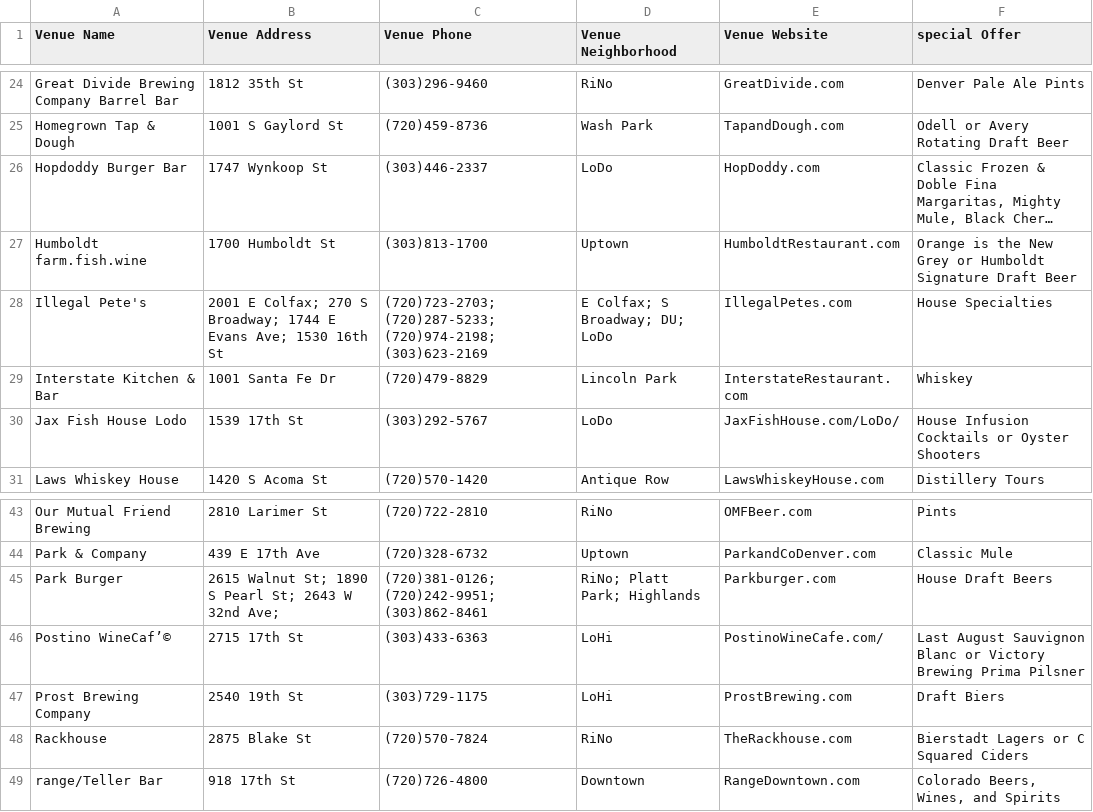
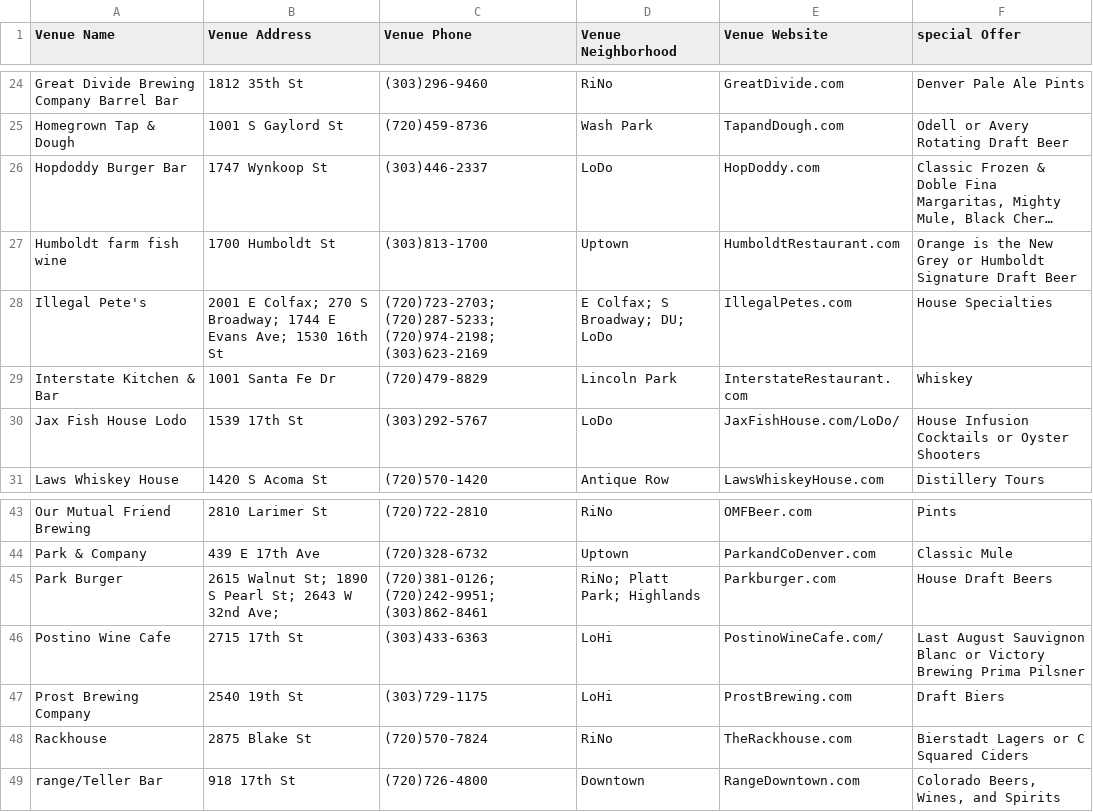
Before and after one commit to notmarkmiranda/passport-helper, a CSV file: db/csv/2016DenverDrinks.csv, drawn as a sheet; only a part is shown, gaps mark what is left out; long unchanged cells end in …; the diff names each change by its address in the sheet, - before the commit and + after, or states it on an @@ line.

```diff
--- a/db/csv/2016DenverDrinks.csv
+++ b/db/csv/2016DenverDrinks.csv
-A27 (Venue Name): Humboldt farm.fish.wine
+A27 (Venue Name): Humboldt farm fish wine
-A46 (Venue Name): Postino WineCaf’©
+A46 (Venue Name): Postino Wine Cafe
```
Also changed, not shown: db/csv/2016DenverFika.csv, 8 other files.
